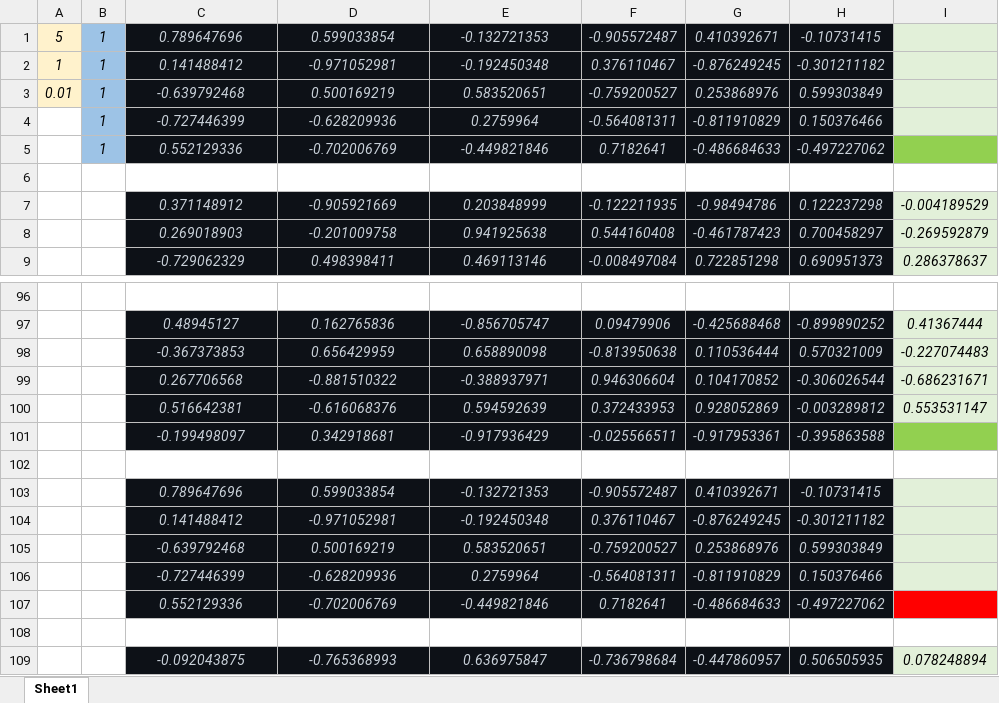
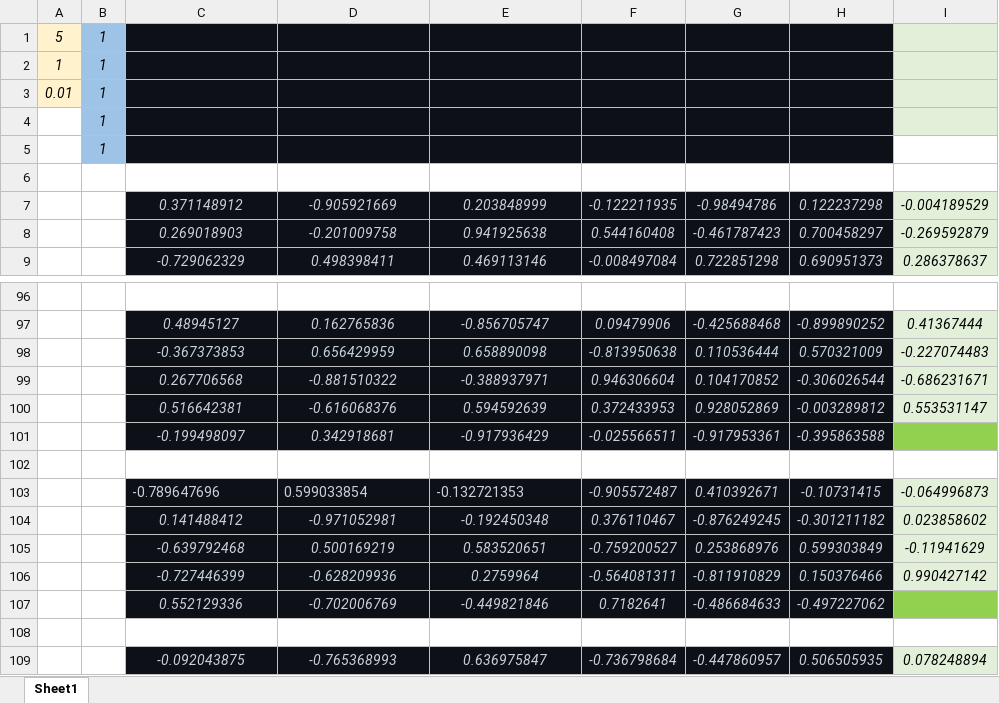
Before and after one commit to oygx210/QUEST-ALGORITHM, an Excel workbook: Quest_With_SQR_MATLAB/Divided Program/Functions/input.xlsx, sheet Sheet1, drawn as a sheet; only a part is shown, gaps mark what is left out; values as stored, in another font and other column widths than the file's, no borders; removed rows and columns are numbered as before the commit, all else as after; the diff names each change by its address in the sheet, - before the commit and + after, or states it on an @@ line.

```diff
--- a/Quest_With_SQR_MATLAB/Divided Program/Functions/input.xlsx (sheet Sheet1)
+++ b/Quest_With_SQR_MATLAB/Divided Program/Functions/input.xlsx (sheet Sheet1)
-row 1: 5 | 1 | 0.789647696 | 0.599033854 | -0.132721353 | -0.905572487 | 0.410392671 | -0.10731415
-row 2: 1 | 1 | 0.141488412 | -0.971052981 | -0.192450348 | 0.376110467 | -0.876249245 | -0.301211182
-row 3: 0.01 | 1 | -0.639792468 | 0.500169219 | 0.583520651 | -0.759200527 | 0.253868976 | 0.599303849
-row 4:  | 1 | -0.727446399 | -0.628209936 | 0.2759964 | -0.564081311 | -0.811910829 | 0.150376466
-row 5:  | 1 | 0.552129336 | -0.702006769 | -0.449821846 | 0.7182641 | -0.486684633 | -0.497227062
+row 1: 5 | 1
+row 2: 1 | 1
+row 3: 0.01 | 1
+row 4:  | 1
+row 5:  | 1
-C103: 0.789647696
+C103: -0.789647696
@@ C103:E103 italic: on → off, alignment: center → left @@
-I103: (empty)
+I103: -0.064996873
-I104: (empty)
+I104: 0.023858602
-I105: (empty)
+I105: -0.11941629
-I106: (empty)
+I106: 0.990427142
-I107 fill: #FF0000
+I107 fill: #92D050
```
Also changed, not shown: Quest_With_SQR_MATLAB/Divided Program/Functions/output.xlsx, 1 other file.
